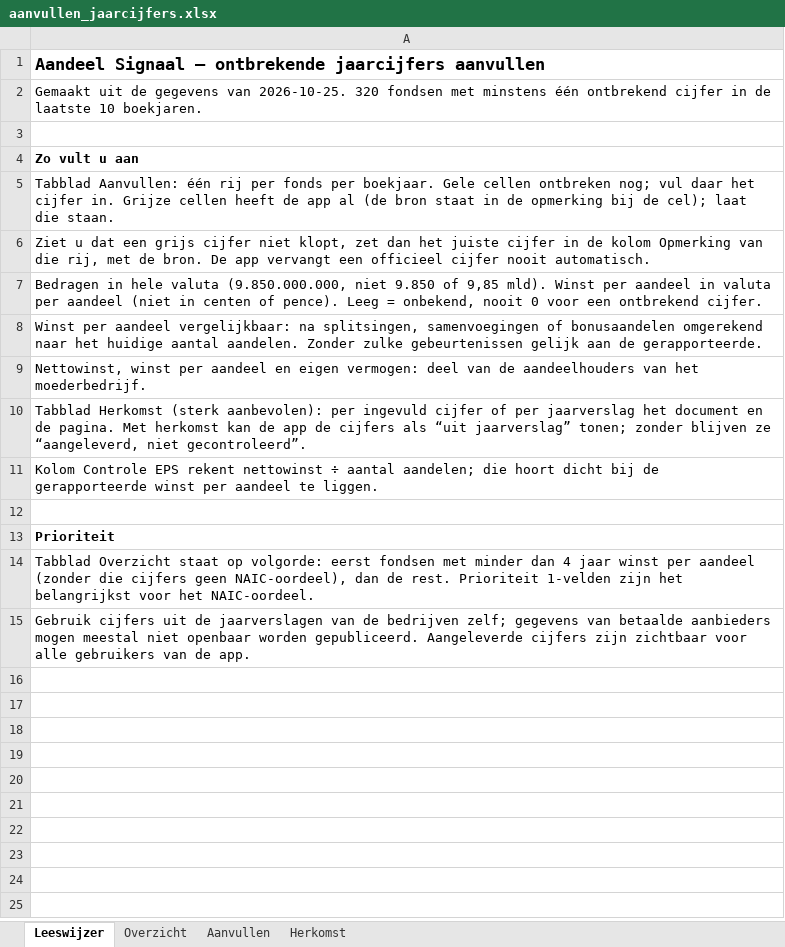
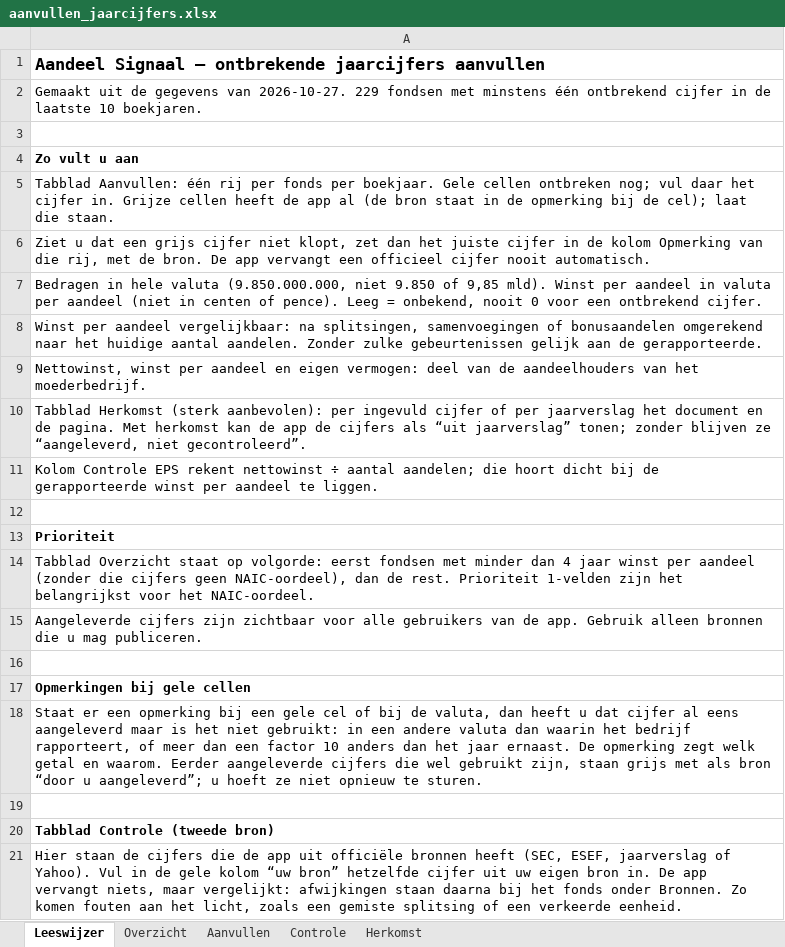
Before and after one commit to fwhthijssen-wq/aandeelsignaal, an Excel workbook: debug/aanvullen_jaarcijfers.xlsx, sheet Leeswijzer, drawn as a sheet; values as stored, in another font and other column widths than the file's, no borders; the diff names each change by its address in the sheet, - before the commit and + after, or states it on an @@ line.

```diff
--- a/debug/aanvullen_jaarcijfers.xlsx (sheet Leeswijzer)
+++ b/debug/aanvullen_jaarcijfers.xlsx (sheet Leeswijzer)
+sheet tab: Controle
-A2: …gegevens van 2026-10-25. 320 fondsen met…
+A2: …gegevens van 2026-10-27. 229 fondsen met…
-A15: Gebruik cijfers uit de jaarverslagen van de bedrijven zelf; gegevens van betaalde aanbieders mogen meestal niet openbaar worden gepubliceerd. Aangeleverde cijfers zijn zichtbaar voor alle gebruikers van de app.
+A15: Aangeleverde cijfers zijn zichtbaar voor alle gebruikers van de app. Gebruik alleen bronnen die u mag publiceren.
+row 16: (empty)
+row 17: Opmerkingen bij gele cellen
+row 18: Staat er een opmerking bij een gele cel of bij de valuta, dan heeft u dat cijfer al eens aangeleverd maar is het niet gebruikt: in een andere valuta dan waarin het bedrijf rapporteert, of meer dan een factor 10 anders dan het jaar ernaast. De opmerking zegt welk getal en waarom. Eerder aangeleverde cijfers die wel gebruikt zijn, staan grijs met als bron “door u aangeleverd”; u hoeft ze niet opnieuw te sturen.
+row 19: (empty)
+row 20: Tabblad Controle (tweede bron)
+row 21: Hier staan de cijfers die de app uit officiële bronnen heeft (SEC, ESEF, jaarverslag of Yahoo). Vul in de gele kolom “uw bron” hetzelfde cijfer uit uw eigen bron in. De app vervangt niets, maar vergelijkt: afwijkingen staan daarna bij het fonds onder Bronnen. Zo komen fouten aan het licht, zoals een gemiste splitsing of een verkeerde eenheid.
```
Also changed, not shown: sheet Aanvullen, sheet Overzicht.
